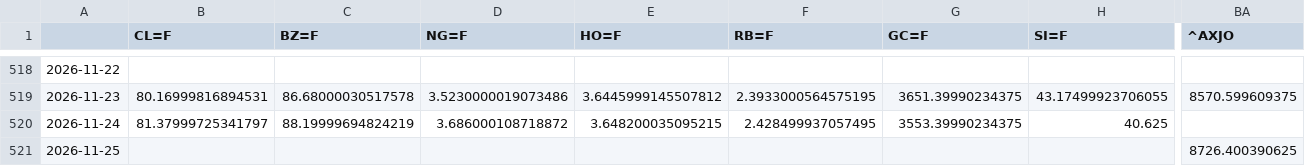
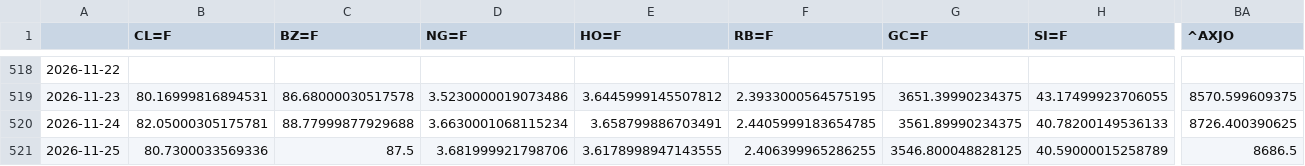
Before and after one commit to BMR-Com/Brazil--trade, a CSV file: data/markets/closes.csv, drawn as a sheet; only a part is shown, gaps mark what is left out; removed rows and columns are numbered as before the commit, all else as after; rows hold the shown columns only; the diff covers the shown part only; the diff names each change by its address in the sheet, - before the commit and + after, or states it on an @@ line.

Commit message:
markets: snapshot 2026-11-24 23:10 ET

```diff
--- a/data/markets/closes.csv
+++ b/data/markets/closes.csv
-B520 (CL=F): 81.37999725341797
+B520 (CL=F): 82.05000305175781
-C520 (BZ=F): 88.19999694824219
+C520 (BZ=F): 88.77999877929688
-D520 (NG=F): 3.686000108718872
+D520 (NG=F): 3.6630001068115234
-E520 (HO=F): 3.648200035095215
+E520 (HO=F): 3.658799886703491
-F520 (RB=F): 2.428499937057495
+F520 (RB=F): 2.4405999183654785
-G520 (GC=F): 3553.39990234375
+G520 (GC=F): 3561.89990234375
-H520 (SI=F): 40.625
+H520 (SI=F): 40.78200149536133
-BA520 (^AXJO): (empty)
+BA520 (^AXJO): 8726.400390625
-row 521: 2026-11-25 |  |  |  |  |  |  |  | 8726.400390625
+row 521: 2026-11-25 | 80.7300033569336 | 87.5 | 3.681999921798706 | 3.6178998947143555 | 2.406399965286255 | 3546.800048828125 | 40.59000015258789 | 8686.5
```
Also changed, not shown: 44 edited cells elsewhere in this file, 3 other files.
